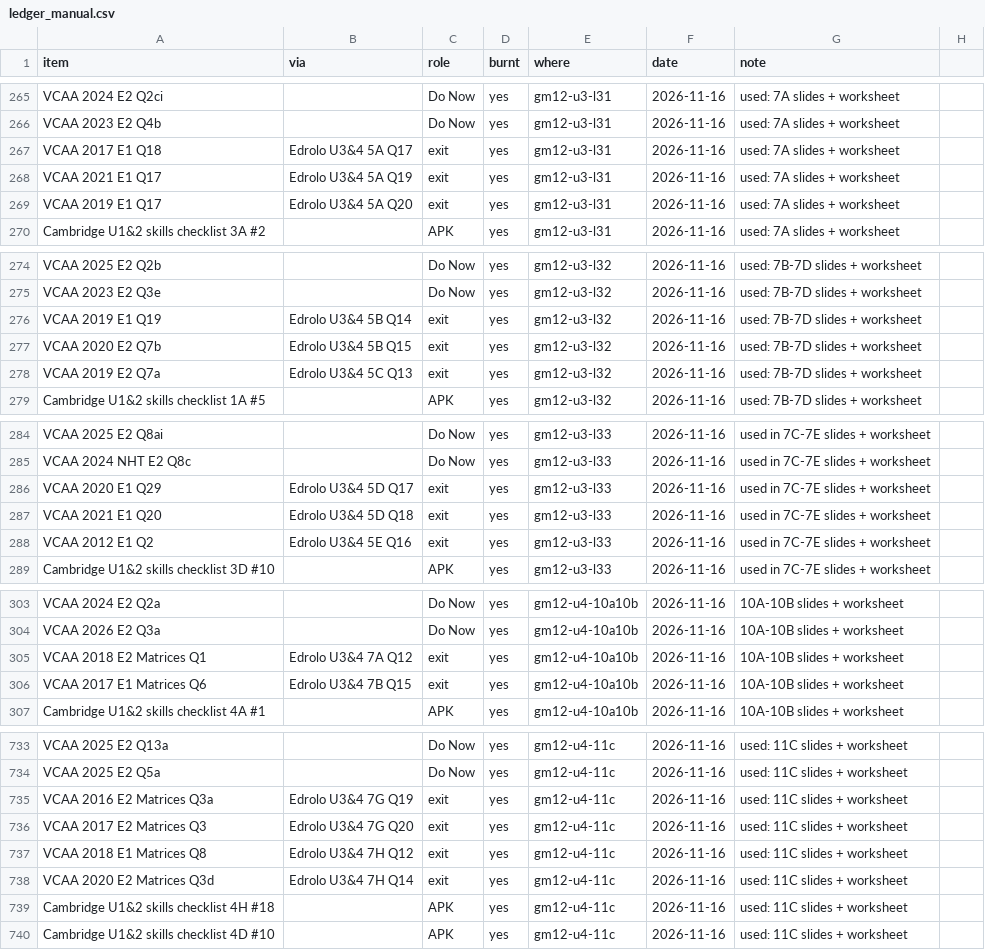
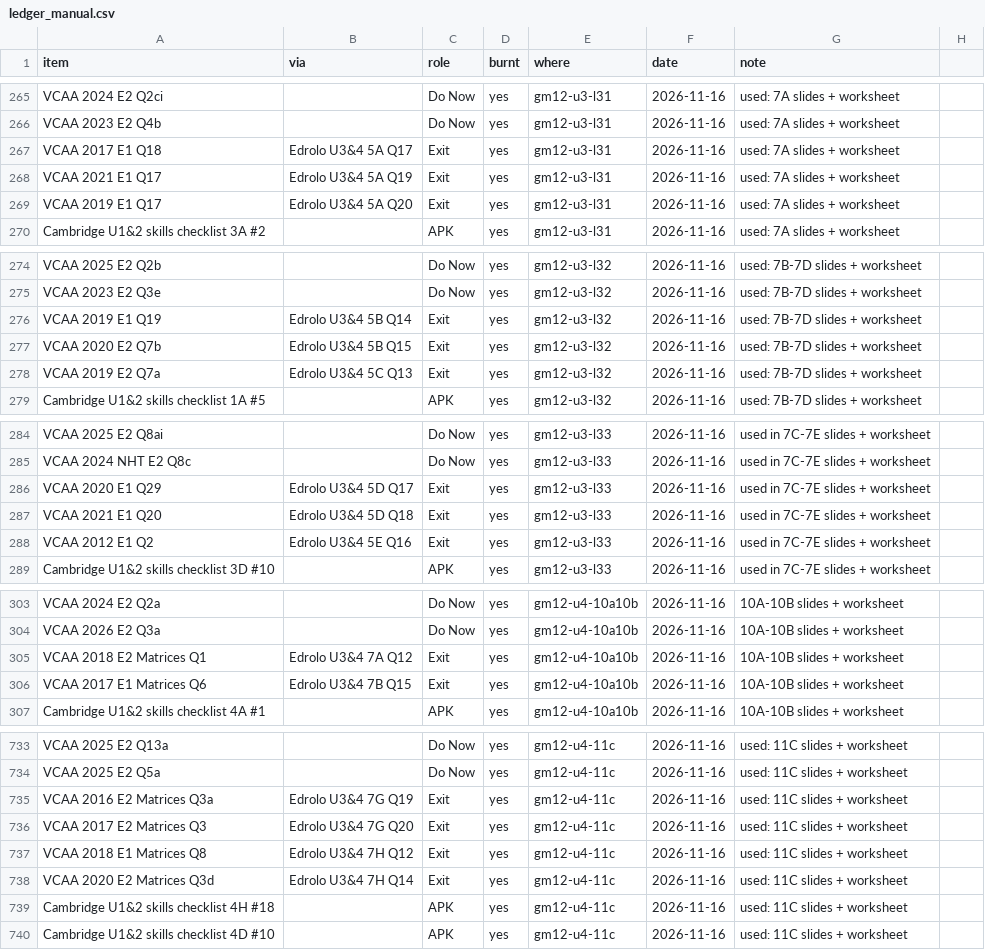
Before and after one commit to roccatalano/12MAG, a CSV file: tools/ledger_manual.csv, drawn as a sheet; only a part is shown, gaps mark what is left out; the diff covers the shown part only.

```diff
--- a/tools/ledger_manual.csv
+++ b/tools/ledger_manual.csv
@@ -266,5 +266,5 @@ VCAA 2024 E2 Q2ci,,Do Now,yes,gm12-u3-l31,2026-11-16,used: 7A slides + worksheet
 VCAA 2023 E2 Q4b,,Do Now,yes,gm12-u3-l31,2026-11-16,used: 7A slides + worksheet
-VCAA 2017 E1 Q18,Edrolo U3&4 5A Q17,exit,yes,gm12-u3-l31,2026-11-16,used: 7A slides + worksheet
-VCAA 2021 E1 Q17,Edrolo U3&4 5A Q19,exit,yes,gm12-u3-l31,2026-11-16,used: 7A slides + worksheet
-VCAA 2019 E1 Q17,Edrolo U3&4 5A Q20,exit,yes,gm12-u3-l31,2026-11-16,used: 7A slides + worksheet
+VCAA 2017 E1 Q18,Edrolo U3&4 5A Q17,Exit,yes,gm12-u3-l31,2026-11-16,used: 7A slides + worksheet
+VCAA 2021 E1 Q17,Edrolo U3&4 5A Q19,Exit,yes,gm12-u3-l31,2026-11-16,used: 7A slides + worksheet
+VCAA 2019 E1 Q17,Edrolo U3&4 5A Q20,Exit,yes,gm12-u3-l31,2026-11-16,used: 7A slides + worksheet
 Cambridge U1&2 skills checklist 3A #2,,APK,yes,gm12-u3-l31,2026-11-16,used: 7A slides + worksheet
@@ -275,5 +275,5 @@ VCAA 2025 E2 Q2b,,Do Now,yes,gm12-u3-l32,2026-11-16,used: 7B-7D slides + workshe
 VCAA 2023 E2 Q3e,,Do Now,yes,gm12-u3-l32,2026-11-16,used: 7B-7D slides + worksheet
-VCAA 2019 E1 Q19,Edrolo U3&4 5B Q14,exit,yes,gm12-u3-l32,2026-11-16,used: 7B-7D slides + worksheet
-VCAA 2020 E2 Q7b,Edrolo U3&4 5B Q15,exit,yes,gm12-u3-l32,2026-11-16,used: 7B-7D slides + worksheet
-VCAA 2019 E2 Q7a,Edrolo U3&4 5C Q13,exit,yes,gm12-u3-l32,2026-11-16,used: 7B-7D slides + worksheet
+VCAA 2019 E1 Q19,Edrolo U3&4 5B Q14,Exit,yes,gm12-u3-l32,2026-11-16,used: 7B-7D slides + worksheet
+VCAA 2020 E2 Q7b,Edrolo U3&4 5B Q15,Exit,yes,gm12-u3-l32,2026-11-16,used: 7B-7D slides + worksheet
+VCAA 2019 E2 Q7a,Edrolo U3&4 5C Q13,Exit,yes,gm12-u3-l32,2026-11-16,used: 7B-7D slides + worksheet
 Cambridge U1&2 skills checklist 1A #5,,APK,yes,gm12-u3-l32,2026-11-16,used: 7B-7D slides + worksheet
@@ -285,5 +285,5 @@ VCAA 2025 E2 Q8ai,,Do Now,yes,gm12-u3-l33,2026-11-16,used in 7C-7E slides + work
 VCAA 2024 NHT E2 Q8c,,Do Now,yes,gm12-u3-l33,2026-11-16,used in 7C-7E slides + worksheet
-VCAA 2020 E1 Q29,Edrolo U3&4 5D Q17,exit,yes,gm12-u3-l33,2026-11-16,used in 7C-7E slides + worksheet
-VCAA 2021 E1 Q20,Edrolo U3&4 5D Q18,exit,yes,gm12-u3-l33,2026-11-16,used in 7C-7E slides + worksheet
-VCAA 2012 E1 Q2,Edrolo U3&4 5E Q16,exit,yes,gm12-u3-l33,2026-11-16,used in 7C-7E slides + worksheet
+VCAA 2020 E1 Q29,Edrolo U3&4 5D Q17,Exit,yes,gm12-u3-l33,2026-11-16,used in 7C-7E slides + worksheet
+VCAA 2021 E1 Q20,Edrolo U3&4 5D Q18,Exit,yes,gm12-u3-l33,2026-11-16,used in 7C-7E slides + worksheet
+VCAA 2012 E1 Q2,Edrolo U3&4 5E Q16,Exit,yes,gm12-u3-l33,2026-11-16,used in 7C-7E slides + worksheet
 Cambridge U1&2 skills checklist 3D #10,,APK,yes,gm12-u3-l33,2026-11-16,used in 7C-7E slides + worksheet
@@ -304,4 +304,4 @@ VCAA 2024 E2 Q2a,,Do Now,yes,gm12-u4-10a10b,2026-11-16,10A-10B slides + workshee
 VCAA 2026 E2 Q3a,,Do Now,yes,gm12-u4-10a10b,2026-11-16,10A-10B slides + worksheet
-VCAA 2018 E2 Matrices Q1,Edrolo U3&4 7A Q12,exit,yes,gm12-u4-10a10b,2026-11-16,10A-10B slides + worksheet
-VCAA 2017 E1 Matrices Q6,Edrolo U3&4 7B Q15,exit,yes,gm12-u4-10a10b,2026-11-16,10A-10B slides + worksheet
+VCAA 2018 E2 Matrices Q1,Edrolo U3&4 7A Q12,Exit,yes,gm12-u4-10a10b,2026-11-16,10A-10B slides + worksheet
+VCAA 2017 E1 Matrices Q6,Edrolo U3&4 7B Q15,Exit,yes,gm12-u4-10a10b,2026-11-16,10A-10B slides + worksheet
 Cambridge U1&2 skills checklist 4A #1,,APK,yes,gm12-u4-10a10b,2026-11-16,10A-10B slides + worksheet
@@ -734,6 +734,6 @@ VCAA 2025 E2 Q13a,,Do Now,yes,gm12-u4-11c,2026-11-16,used: 11C slides + workshee
 VCAA 2025 E2 Q5a,,Do Now,yes,gm12-u4-11c,2026-11-16,used: 11C slides + worksheet
-VCAA 2016 E2 Matrices Q3a,Edrolo U3&4 7G Q19,exit,yes,gm12-u4-11c,2026-11-16,used: 11C slides + worksheet
-VCAA 2017 E2 Matrices Q3,Edrolo U3&4 7G Q20,exit,yes,gm12-u4-11c,2026-11-16,used: 11C slides + worksheet
-VCAA 2018 E1 Matrices Q8,Edrolo U3&4 7H Q12,exit,yes,gm12-u4-11c,2026-11-16,used: 11C slides + worksheet
-VCAA 2020 E2 Matrices Q3d,Edrolo U3&4 7H Q14,exit,yes,gm12-u4-11c,2026-11-16,used: 11C slides + worksheet
+VCAA 2016 E2 Matrices Q3a,Edrolo U3&4 7G Q19,Exit,yes,gm12-u4-11c,2026-11-16,used: 11C slides + worksheet
+VCAA 2017 E2 Matrices Q3,Edrolo U3&4 7G Q20,Exit,yes,gm12-u4-11c,2026-11-16,used: 11C slides + worksheet
+VCAA 2018 E1 Matrices Q8,Edrolo U3&4 7H Q12,Exit,yes,gm12-u4-11c,2026-11-16,used: 11C slides + worksheet
+VCAA 2020 E2 Matrices Q3d,Edrolo U3&4 7H Q14,Exit,yes,gm12-u4-11c,2026-11-16,used: 11C slides + worksheet
 Cambridge U1&2 skills checklist 4H #18,,APK,yes,gm12-u4-11c,2026-11-16,used: 11C slides + worksheet
```
Also changed, not shown: 65 edited cells elsewhere in this file, 4 other files.
